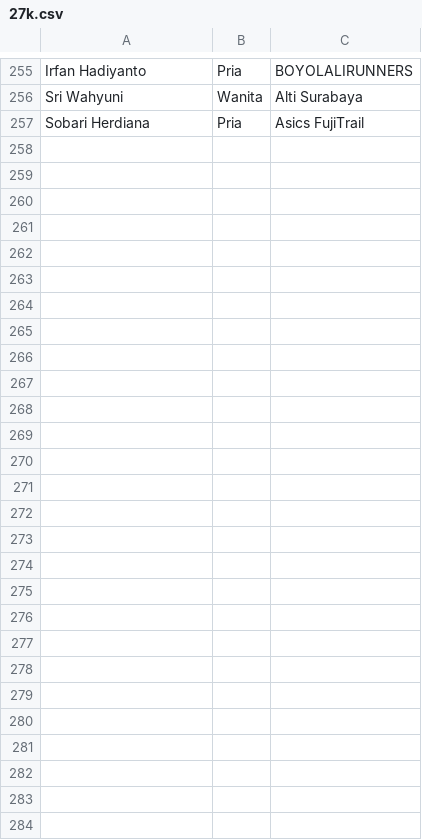
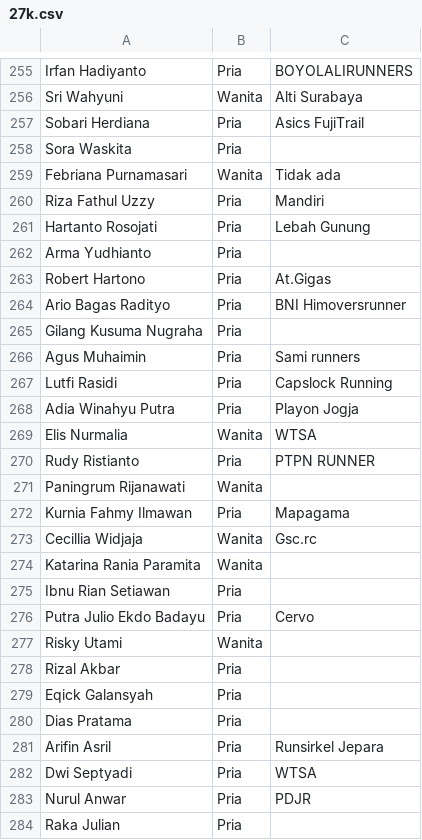
Before and after one commit to smgmountainrace/listpeserta, a CSV file: 27k.csv, drawn as a sheet; only a part is shown, gaps mark what is left out; the diff names each change by its address in the sheet, - before the commit and + after, or states it on an @@ line.

Commit message:
27k.csv

```diff
--- a/27k.csv
+++ b/27k.csv
+row 258: Sora Waskita | Pria
+row 259: Febriana Purnamasari | Wanita | Tidak ada
+row 260: Riza Fathul Uzzy | Pria | Mandiri
+row 261: Hartanto Rosojati | Pria | Lebah Gunung
+row 262: Arma Yudhianto | Pria
+row 263: Robert Hartono | Pria | At.Gigas
+row 264: Ario Bagas Radityo | Pria | BNI Himoversrunner
+row 265: Gilang Kusuma Nugraha | Pria
+row 266: Agus Muhaimin | Pria | Sami runners
+row 267: Lutfi Rasidi | Pria | Capslock Running
+row 268: Adia Winahyu Putra | Pria | Playon Jogja
+row 269: Elis Nurmalia | Wanita | WTSA
+row 270: Rudy Ristianto | Pria | PTPN RUNNER
+row 271: Paningrum Rijanawati | Wanita
+row 272: Kurnia Fahmy Ilmawan | Pria | Mapagama
+row 273: Cecillia Widjaja | Wanita | Gsc.rc
+row 274: Katarina Rania Paramita | Wanita
+row 275: Ibnu Rian Setiawan | Pria
+row 276: Putra Julio Ekdo Badayu | Pria | Cervo
+row 277: Risky Utami | Wanita
+row 278: Rizal Akbar | Pria
+row 279: Eqick Galansyah | Pria
+row 280: Dias Pratama | Pria
+row 281: Arifin Asril | Pria | Runsirkel Jepara
+row 282: Dwi Septyadi | Pria | WTSA
+row 283: Nurul Anwar | Pria | PDJR
+row 284: Raka Julian | Pria
```
